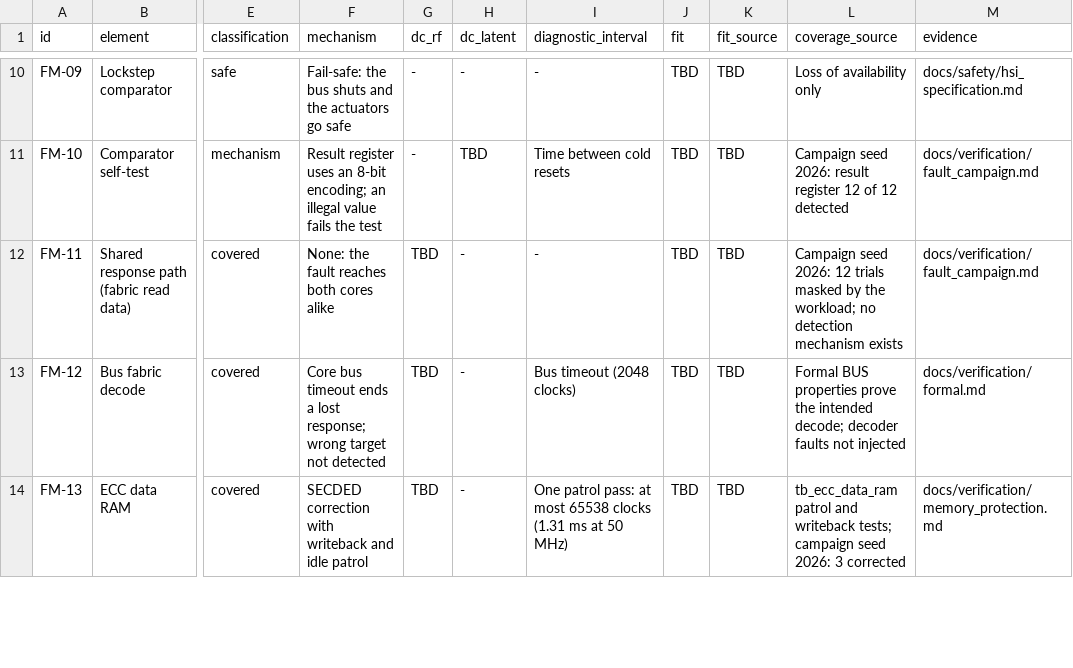
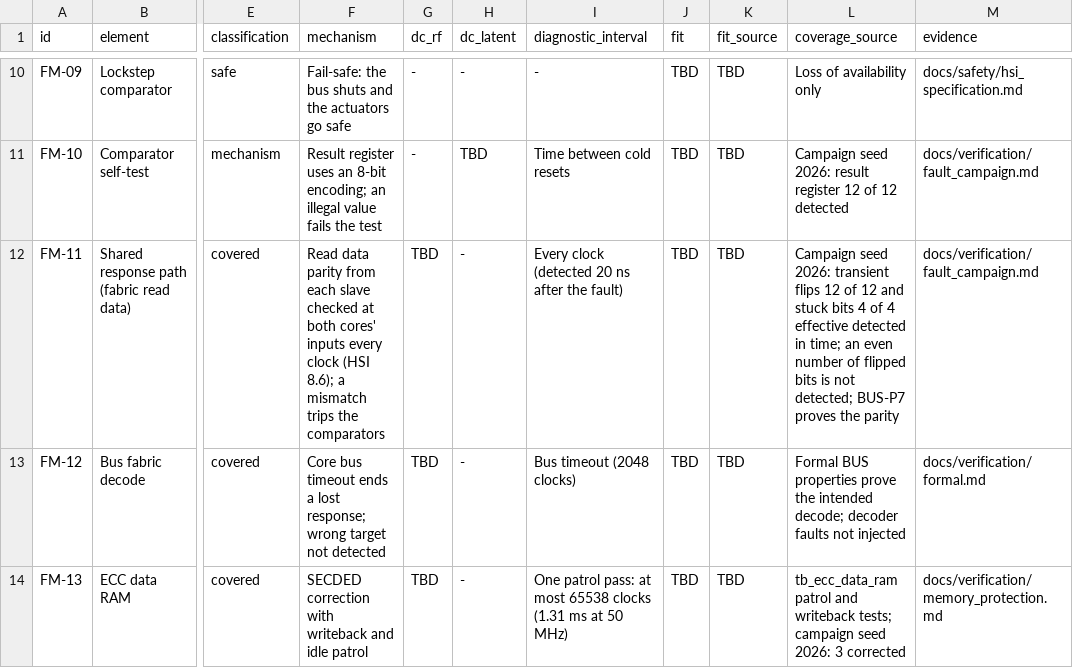
Before and after one commit to Coastrnaut/lockstep-rv32-soc, a CSV file: docs/safety/fmeda_inputs.csv, drawn as a sheet; only a part is shown, gaps mark what is left out; the diff names each change by its address in the sheet, - before the commit and + after, or states it on an @@ line.

Commit message:
feat: parity on the shared read data; campaign with bursts and common-cause faults
The fault campaign gains five sites after the first fifteen (the seed
still draws the same trials for those): a four-bit burst on core A's
write data, a three-bit RAM burst, a stuck bit on the shared read data,
and the same flip in both cores' register writes and instruction
fetches at once.

It found the shared read data unprotected: a stuck bit corrupted the
outputs in 4 of 12 trials with nothing noticing, since both cores read
it alike. The fabric now sends even parity taken from each slave's data
before the selection, and the top checks core A's copy and core B's
(after the delay line) in every clock; a mismatch trips the comparators
(HSI 8.6, TSR_BUS_002). Every effective trial at both response sites is
now detected 20 ns after the fault. Formal BUS-P7, three tests and five
mutants keep it in force.

The campaign also found a bench defect: the response flip was chosen a
delta before the data settled, so a bit about to become 1 was forced to
1. And one common-cause escape the two-clock offset does not separate:
a dependent lui and addi writing one register in the two cores.

```diff
--- a/docs/safety/fmeda_inputs.csv
+++ b/docs/safety/fmeda_inputs.csv
-F12 (mechanism): None: the fault reaches both cores alike
+F12 (mechanism): Read data parity from each slave checked at both cores' inputs every clock (HSI 8.6); a mismatch trips the comparators
-I12 (diagnostic_interval): -
+I12 (diagnostic_interval): Every clock (detected 20 ns after the fault)
-L12 (coverage_source): …seed 2026: 12 trials masked by the workload; no detection mechanism exists
+L12 (coverage_source): …seed 2026: transient flips 12 of 12 and stuck bits 4 of 4 effective detected in time; an even number of flipped bits is not detected; BUS-P7 proves the parity
```
Also changed, not shown: 24 other files.
